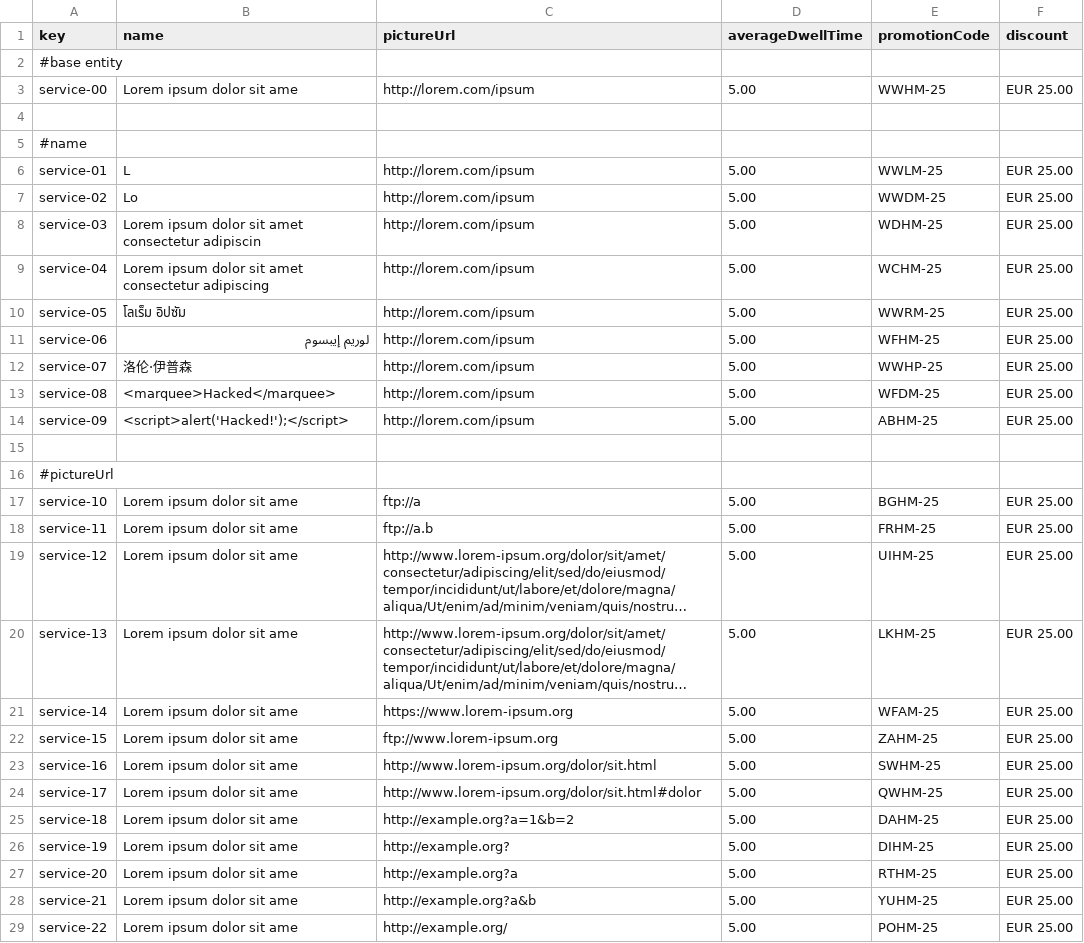
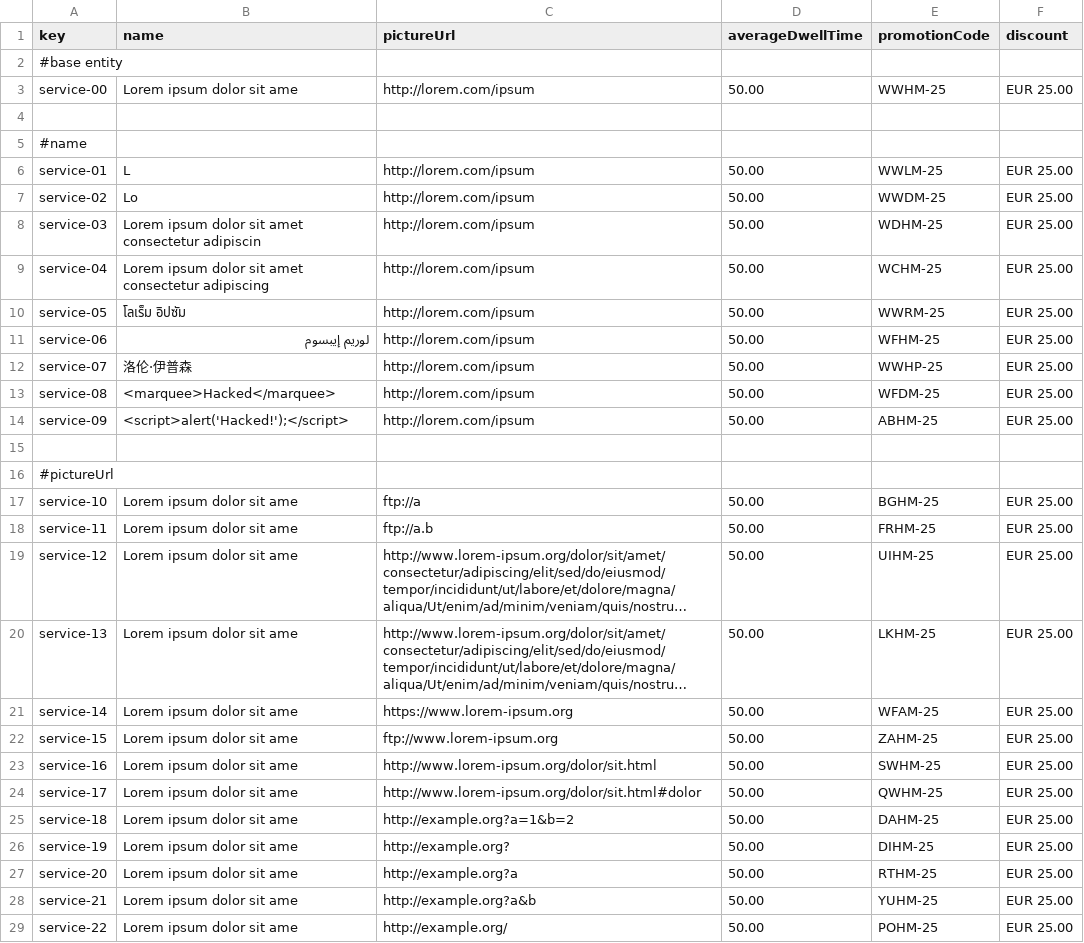
Before and after one commit to DP2-C1-054/Acme-ANS-C3, a CSV file: src/main/resources/WEB-INF/data/sample/service.csv, drawn as a sheet; only a part is shown; long unchanged cells end in …; the diff covers the shown part only; the diff names each change by its address in the sheet, - before the commit and + after, or states it on an @@ line.

```diff
--- a/src/main/resources/WEB-INF/data/sample/service.csv
+++ b/src/main/resources/WEB-INF/data/sample/service.csv
-D3 (averageDwellTime): 5.00
+D3 (averageDwellTime): 50.00
-D6:D14 (averageDwellTime): 5.00
+D6:D14 (averageDwellTime): 50.00
-D17:D29 (averageDwellTime): 5.00
+D17:D29 (averageDwellTime): 50.00
```
Also changed, not shown: 12 edited cells elsewhere in this file, 16 other files.
